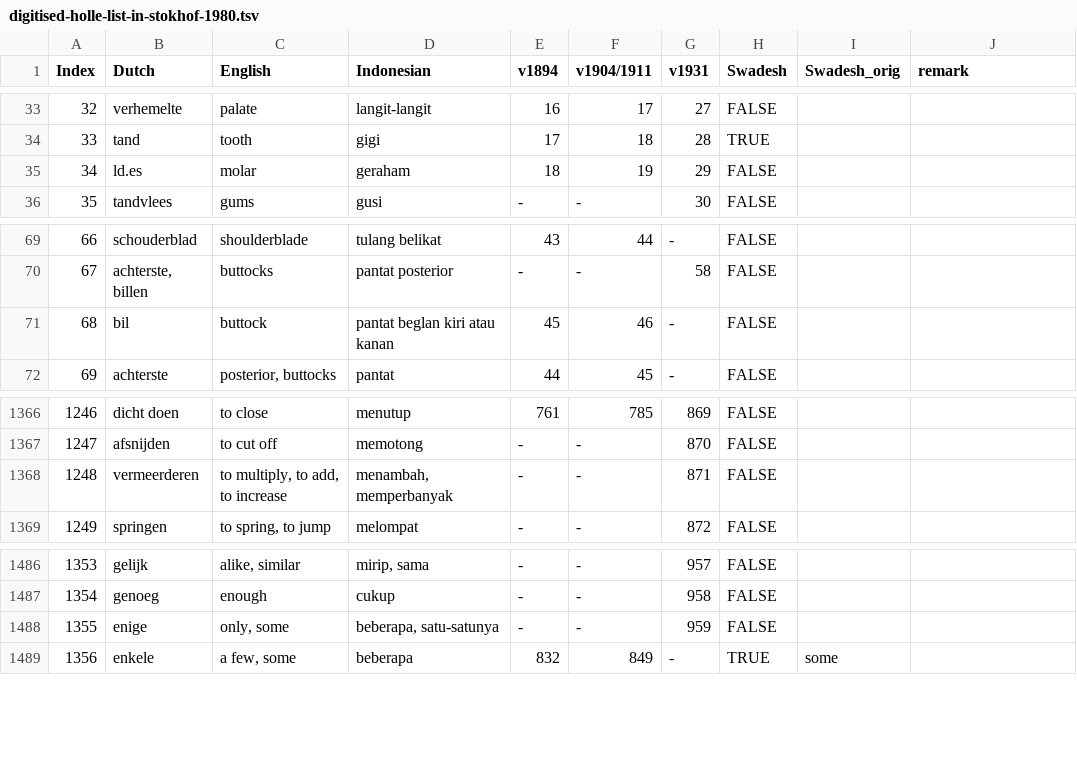
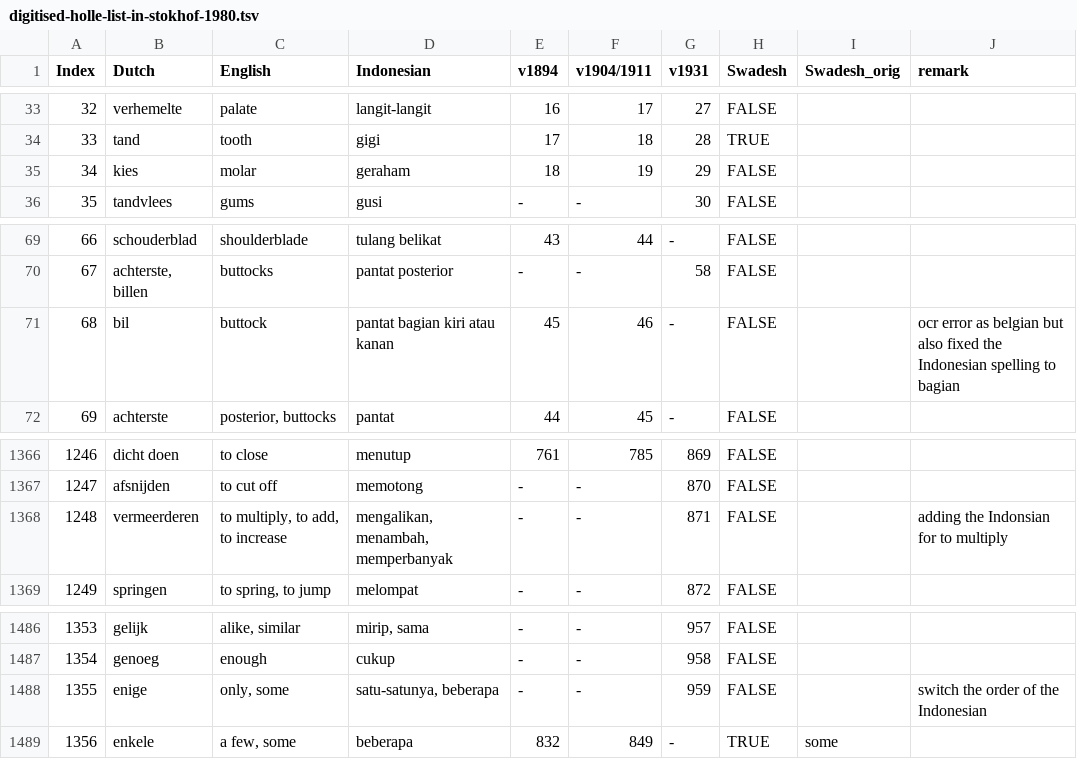
Before and after one commit to engganolang/digitised-holle-list, a TSV file: data/digitised-holle-list-in-stokhof-1980.tsv, drawn as a sheet; only a part is shown, gaps mark what is left out.

Commit message:
Fix typos.

```diff
--- a/data/digitised-holle-list-in-stokhof-1980.tsv
+++ b/data/digitised-holle-list-in-stokhof-1980.tsv
@@ -34,3 +34,3 @@ Index	Dutch	English	Indonesian	v1894	v1904/1911	v1931	Swadesh	Swadesh_orig	remar
 33	tand	tooth	gigi	17	18	28	TRUE		
-34	ld.es	molar	geraham	18	19	29	FALSE		
+34	kies	molar	geraham	18	19	29	FALSE		
 35	tandvlees	gums	gusi	-	-	30	FALSE		
@@ -70,3 +70,3 @@ Index	Dutch	English	Indonesian	v1894	v1904/1911	v1931	Swadesh	Swadesh_orig	remar
 67	achterste, billen	buttocks	pantat posterior	-	-	58	FALSE		
-68	bil	buttock	pantat beglan kiri atau kanan	45	46	-	FALSE		
+68	bil	buttock	pantat bagian kiri atau kanan	45	46	-	FALSE		ocr error as belgian but also fixed the Indonesian spelling to bagian
 69	achterste	posterior, buttocks	pantat	44	45	-	FALSE		
@@ -1367,3 +1367,3 @@ Index	Dutch	English	Indonesian	v1894	v1904/1911	v1931	Swadesh	Swadesh_orig	remar
 1247	afsnijden	to cut off	memotong	-	-	870	FALSE		
-1248	vermeerderen	to multiply, to add, to increase	menambah, memperbanyak	-	-	871	FALSE		
+1248	vermeerderen	to multiply, to add, to increase	mengalikan, menambah, memperbanyak	-	-	871	FALSE		adding the Indonsian for to multiply
 1249	springen	to spring, to jump	melompat	-	-	872	FALSE		
@@ -1487,3 +1487,3 @@ Index	Dutch	English	Indonesian	v1894	v1904/1911	v1931	Swadesh	Swadesh_orig	remar
 1354	genoeg	enough	cukup	-	-	958	FALSE		
-1355	enige	only, some	beberapa, satu-satunya	-	-	959	FALSE		
+1355	enige	only, some	satu-satunya, beberapa	-	-	959	FALSE		switch the order of the Indonesian
 1356	enkele	a few, some	beberapa	832	849	-	TRUE	some	
```
